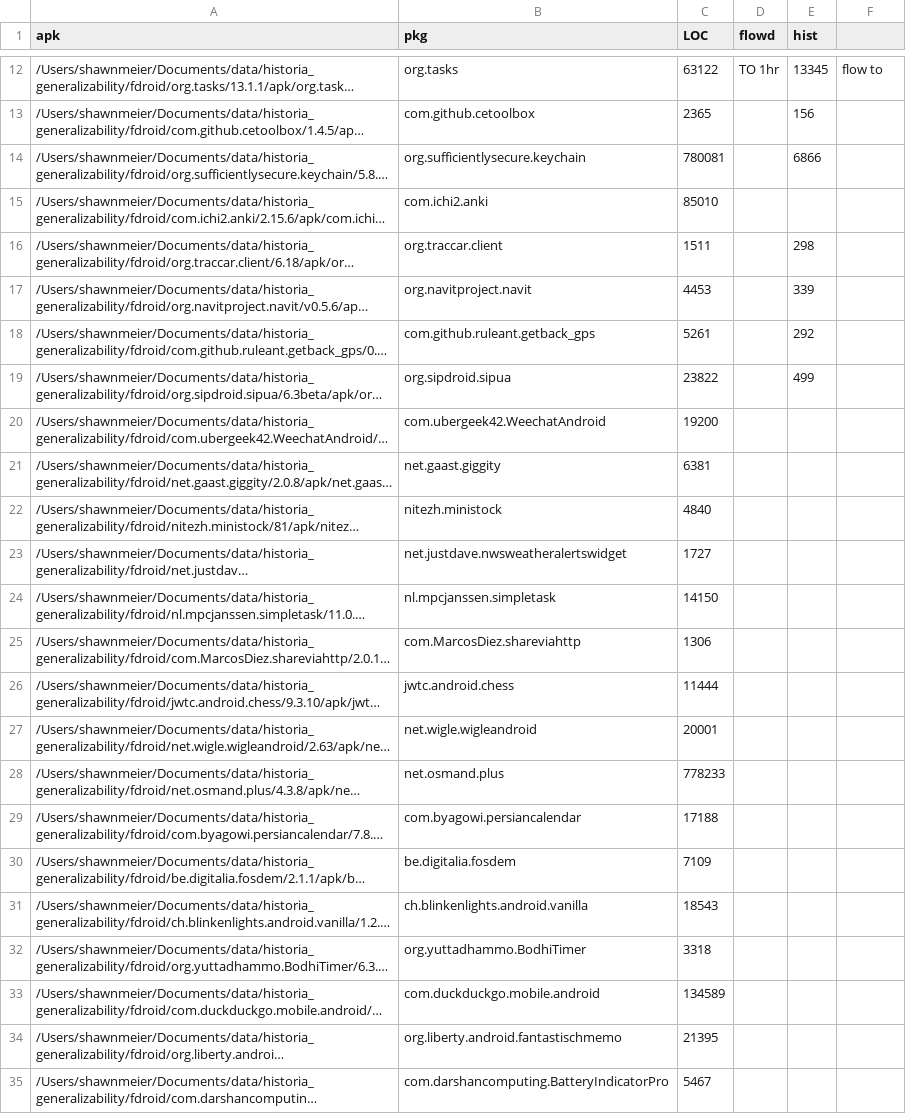
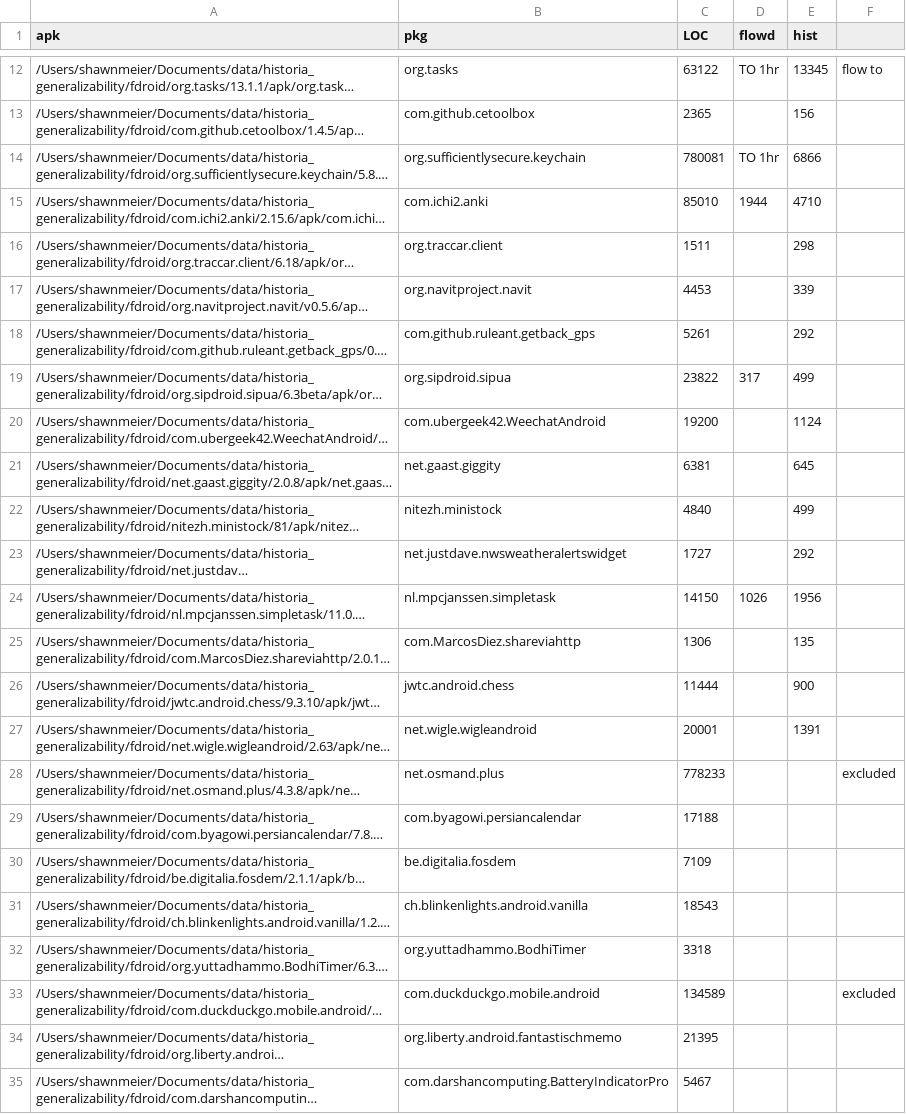
Before and after one commit to cuplv/Historia, a CSV file: notebooks/ossExp/locCount.csv, drawn as a sheet; only a part is shown, gaps mark what is left out; long unchanged cells end in …; the diff names each change by its address in the sheet, - before the commit and + after, or states it on an @@ line.

Commit message:
loc count

```diff
--- a/notebooks/ossExp/locCount.csv
+++ b/notebooks/ossExp/locCount.csv
-D14 (flowd): (empty)
+D14 (flowd): TO 1hr
-D15 (flowd): (empty)
+D15 (flowd): 1944
-E15 (hist): (empty)
+E15 (hist): 4710
-D19 (flowd): (empty)
+D19 (flowd): 317
-E20 (hist): (empty)
+E20 (hist): 1124
-E21 (hist): (empty)
+E21 (hist): 645
-E22 (hist): (empty)
+E22 (hist): 499
-E23 (hist): (empty)
+E23 (hist): 292
-D24 (flowd): (empty)
+D24 (flowd): 1026
-E24 (hist): (empty)
+E24 (hist): 1956
-E25 (hist): (empty)
+E25 (hist): 135
-E26 (hist): (empty)
+E26 (hist): 900
-E27 (hist): (empty)
+E27 (hist): 1391
-F28: (empty)
+F28: excluded
-F33: (empty)
+F33: excluded
```
